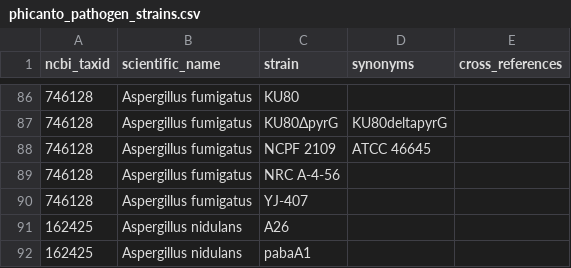
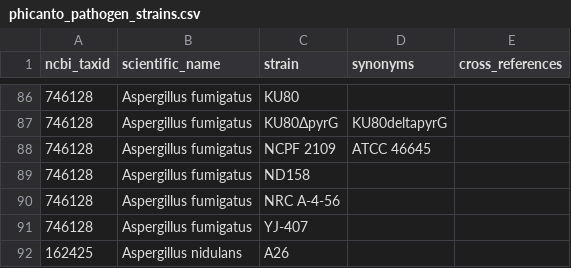
Before and after one commit to PHI-base/data, a CSV file: strains/phicanto_pathogen_strains.csv, drawn as a sheet; only a part is shown, gaps mark what is left out; the shorter side is filled out with more unchanged rows.

Commit message:
Add ND158 to pathogen strain list
See #39

```diff
--- a/strains/phicanto_pathogen_strains.csv
+++ b/strains/phicanto_pathogen_strains.csv
@@ -88,2 +88,3 @@
 746128,"Aspergillus fumigatus","NCPF 2109","ATCC 46645",""
+746128,"Aspergillus fumigatus","ND158","",""
 746128,"Aspergillus fumigatus","NRC A-4-56","",""
```
